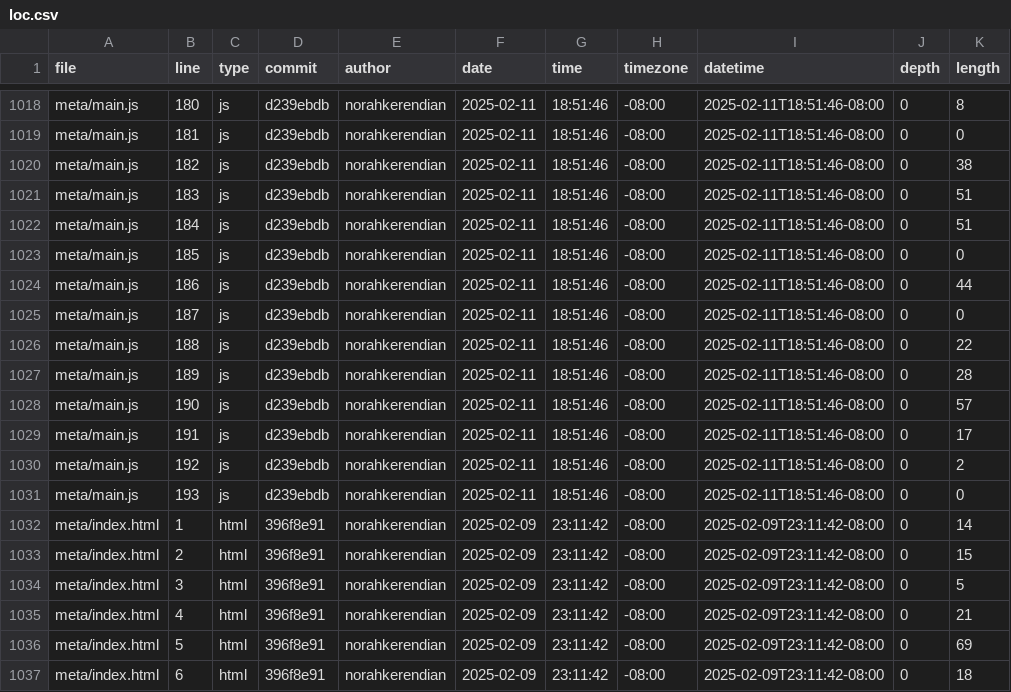
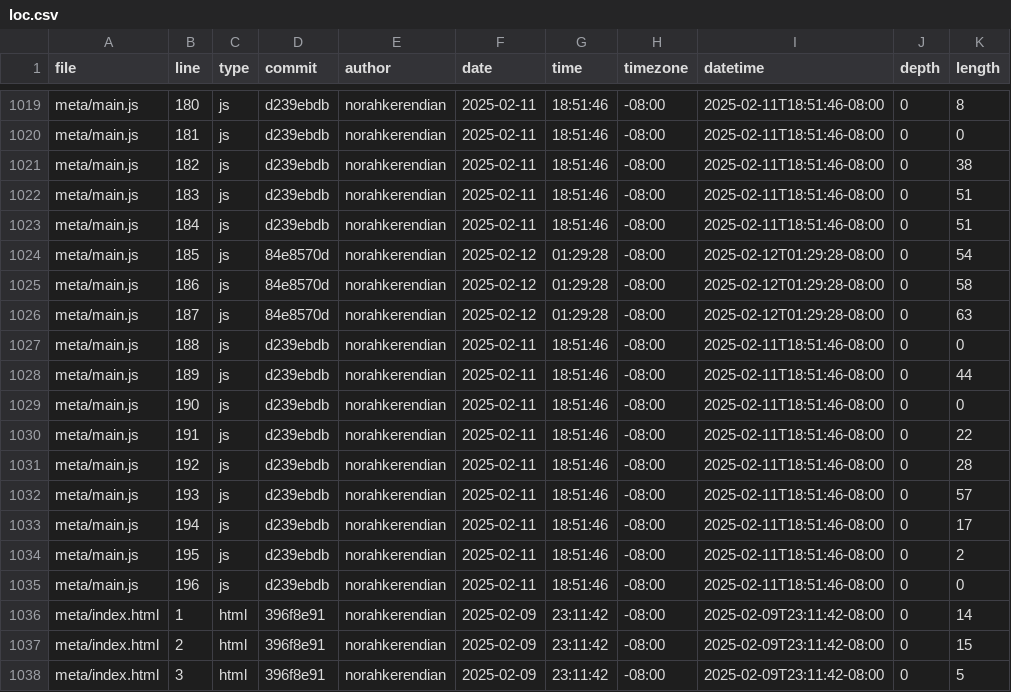
Before and after one commit to norahkerendian/portfolio, a CSV file: meta/loc.csv, drawn as a sheet; only a part is shown, gaps mark what is left out; the shorter side is filled out with more unchanged rows; the diff covers the shown part only.

```diff
--- a/meta/loc.csv
+++ b/meta/loc.csv
@@ -1022,11 +1023,14 @@ meta/main.js,183,js,d239ebdb,norahkerendian,2025-02-11,18:51:46,-08:00,2025-02-1
 meta/main.js,184,js,d239ebdb,norahkerendian,2025-02-11,18:51:46,-08:00,2025-02-11T18:51:46-08:00,0,51
-meta/main.js,185,js,d239ebdb,norahkerendian,2025-02-11,18:51:46,-08:00,2025-02-11T18:51:46-08:00,0,0
-meta/main.js,186,js,d239ebdb,norahkerendian,2025-02-11,18:51:46,-08:00,2025-02-11T18:51:46-08:00,0,44
-meta/main.js,187,js,d239ebdb,norahkerendian,2025-02-11,18:51:46,-08:00,2025-02-11T18:51:46-08:00,0,0
-meta/main.js,188,js,d239ebdb,norahkerendian,2025-02-11,18:51:46,-08:00,2025-02-11T18:51:46-08:00,0,22
-meta/main.js,189,js,d239ebdb,norahkerendian,2025-02-11,18:51:46,-08:00,2025-02-11T18:51:46-08:00,0,28
-meta/main.js,190,js,d239ebdb,norahkerendian,2025-02-11,18:51:46,-08:00,2025-02-11T18:51:46-08:00,0,57
-meta/main.js,191,js,d239ebdb,norahkerendian,2025-02-11,18:51:46,-08:00,2025-02-11T18:51:46-08:00,0,17
-meta/main.js,192,js,d239ebdb,norahkerendian,2025-02-11,18:51:46,-08:00,2025-02-11T18:51:46-08:00,0,2
-meta/main.js,193,js,d239ebdb,norahkerendian,2025-02-11,18:51:46,-08:00,2025-02-11T18:51:46-08:00,0,0
+meta/main.js,185,js,84e8570d,norahkerendian,2025-02-12,01:29:28,-08:00,2025-02-12T01:29:28-08:00,0,54
+meta/main.js,186,js,84e8570d,norahkerendian,2025-02-12,01:29:28,-08:00,2025-02-12T01:29:28-08:00,0,58
+meta/main.js,187,js,84e8570d,norahkerendian,2025-02-12,01:29:28,-08:00,2025-02-12T01:29:28-08:00,0,63
+meta/main.js,188,js,d239ebdb,norahkerendian,2025-02-11,18:51:46,-08:00,2025-02-11T18:51:46-08:00,0,0
+meta/main.js,189,js,d239ebdb,norahkerendian,2025-02-11,18:51:46,-08:00,2025-02-11T18:51:46-08:00,0,44
+meta/main.js,190,js,d239ebdb,norahkerendian,2025-02-11,18:51:46,-08:00,2025-02-11T18:51:46-08:00,0,0
+meta/main.js,191,js,d239ebdb,norahkerendian,2025-02-11,18:51:46,-08:00,2025-02-11T18:51:46-08:00,0,22
+meta/main.js,192,js,d239ebdb,norahkerendian,2025-02-11,18:51:46,-08:00,2025-02-11T18:51:46-08:00,0,28
+meta/main.js,193,js,d239ebdb,norahkerendian,2025-02-11,18:51:46,-08:00,2025-02-11T18:51:46-08:00,0,57
+meta/main.js,194,js,d239ebdb,norahkerendian,2025-02-11,18:51:46,-08:00,2025-02-11T18:51:46-08:00,0,17
+meta/main.js,195,js,d239ebdb,norahkerendian,2025-02-11,18:51:46,-08:00,2025-02-11T18:51:46-08:00,0,2
+meta/main.js,196,js,d239ebdb,norahkerendian,2025-02-11,18:51:46,-08:00,2025-02-11T18:51:46-08:00,0,0
 meta/index.html,1,html,396f8e91,norahkerendian,2025-02-09,23:11:42,-08:00,2025-02-09T23:11:42-08:00,0,14
```
Also changed, not shown: 1 added row and 48 edited cells elsewhere in this file.
